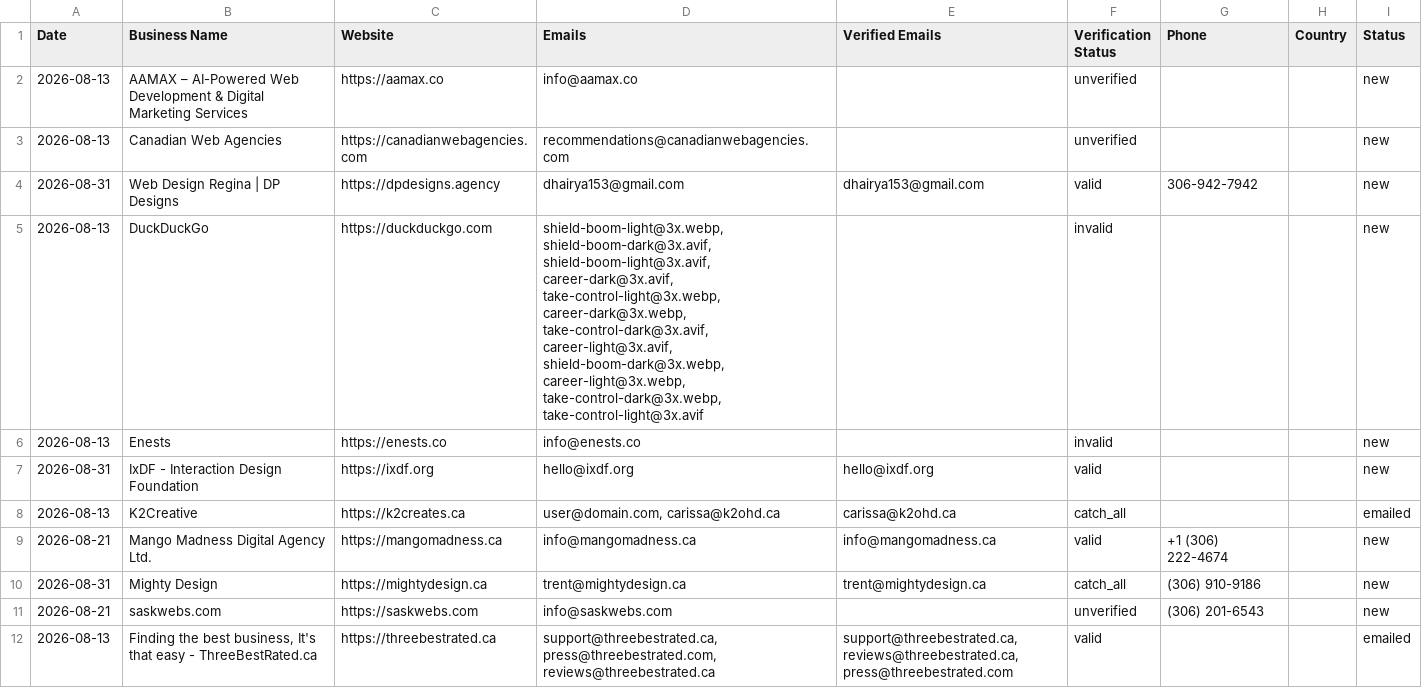
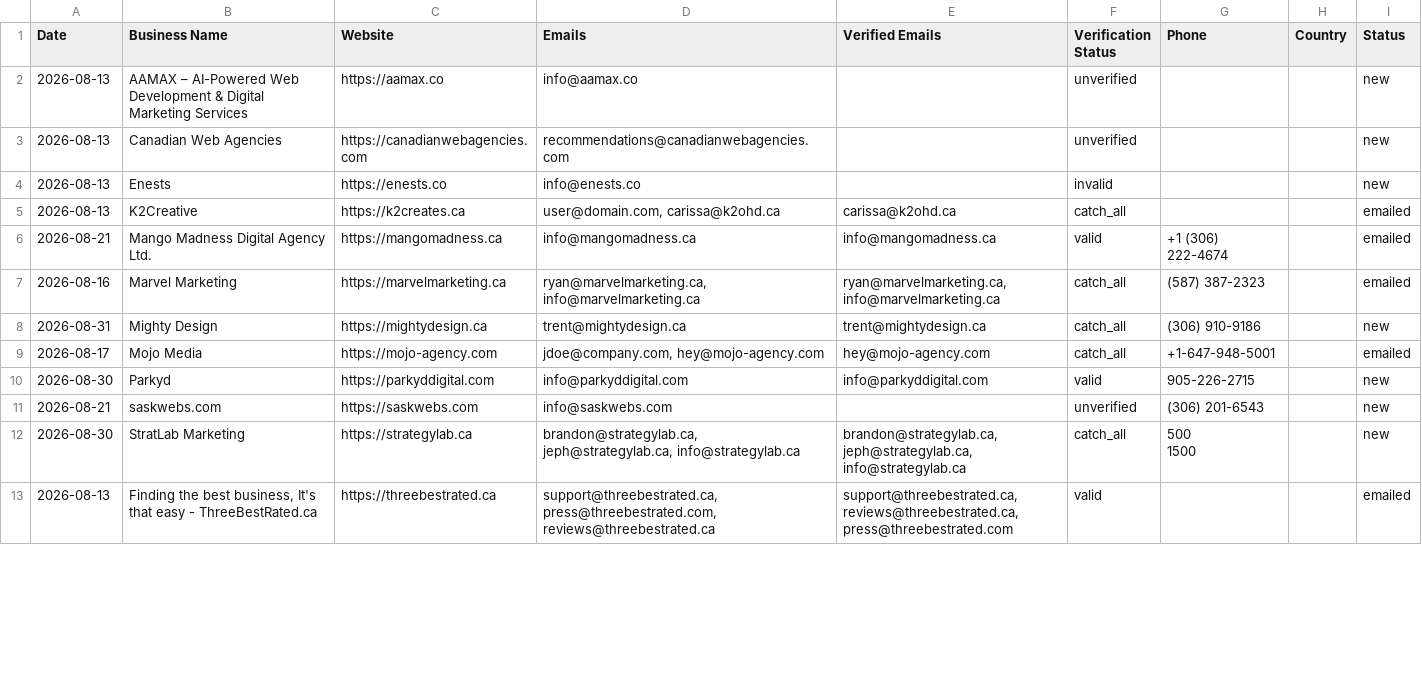
Before and after one commit to zestmastral-glitch/AI-B2B-Lead-Finder, a CSV file: data/results_Regina_Canada.csv, drawn as a sheet; only a part is shown; the diff covers the shown part only.

```diff
--- a/data/results_Regina_Canada.csv
+++ b/data/results_Regina_Canada.csv
@@ -3,10 +3,12 @@ Date,Business Name,Website,Emails,Verified Emails,Verification Status,Phone,Coun
 2026-08-13,Canadian Web Agencies,https://canadianwebagencies.com,recommendations@canadianwebagencies.com,,unverified,,,new
-2026-08-31,Web Design Regina | DP Designs,https://dpdesigns.agency,dhairya153@gmail.com,dhairya153@gmail.com,valid,306-942-7942,,new
-2026-08-13,DuckDuckGo,https://duckduckgo.com,"shield-boom-light@3x.webp, shield-boom-dark@3x.avif, shield-boom-light@3x.avif, career-dark@3x.avif, take-control-light@3x.webp, career-dark@3x.webp, take-control-dark@3x.avif, career-light@3x.avif, shield-boom-dark@3x.webp, career-light@3x.webp, take-control-dark@3x.webp, take-control-light@3x.avif",,invalid,,,new
 2026-08-13,Enests,https://enests.co,info@enests.co,,invalid,,,new
-2026-08-31,IxDF - Interaction Design Foundation,https://ixdf.org,hello@ixdf.org,hello@ixdf.org,valid,,,new
 2026-08-13,K2Creative,https://k2creates.ca,"user@domain.com, carissa@k2ohd.ca",carissa@k2ohd.ca,catch_all,,,emailed
-2026-08-21,Mango Madness Digital Agency Ltd.,https://mangomadness.ca,info@mangomadness.ca,info@mangomadness.ca,valid,+1 (306) 222-4674,,new
+2026-08-21,Mango Madness Digital Agency Ltd.,https://mangomadness.ca,info@mangomadness.ca,info@mangomadness.ca,valid,+1 (306) 222-4674,,emailed
+2026-08-16,Marvel Marketing,https://marvelmarketing.ca,"ryan@marvelmarketing.ca, info@marvelmarketing.ca","ryan@marvelmarketing.ca, info@marvelmarketing.ca",catch_all,(587) 387-2323,,emailed
 2026-08-31,Mighty Design,https://mightydesign.ca,trent@mightydesign.ca,trent@mightydesign.ca,catch_all,(306) 910-9186,,new
+2026-08-17,Mojo Media,https://mojo-agency.com,"jdoe@company.com, hey@mojo-agency.com",hey@mojo-agency.com,catch_all,+1-647-948-5001,,emailed
+2026-08-30,Parkyd,https://parkyddigital.com,info@parkyddigital.com,info@parkyddigital.com,valid,905-226-2715,,new
 2026-08-21,saskwebs.com,https://saskwebs.com,info@saskwebs.com,,unverified,(306) 201-6543,,new
+2026-08-30,StratLab Marketing,https://strategylab.ca,"brandon@strategylab.ca, jeph@strategylab.ca, info@strategylab.ca","brandon@strategylab.ca, jeph@strategylab.ca, info@strategylab.ca",catch_all,"500
+ 1500",,new
 2026-08-13,"Finding the best business, It's that easy - ThreeBestRated.ca",https://threebestrated.ca,"support@threebestrated.ca, press@threebestrated.com, reviews@threebestrated.ca","support@threebestrated.ca, reviews@threebestrated.ca, press@threebestrated.com",valid,,,emailed
```
Also changed, not shown: 3 added rows, 5 removed rows and 1 edited cell elsewhere in this file, 2 other files.
